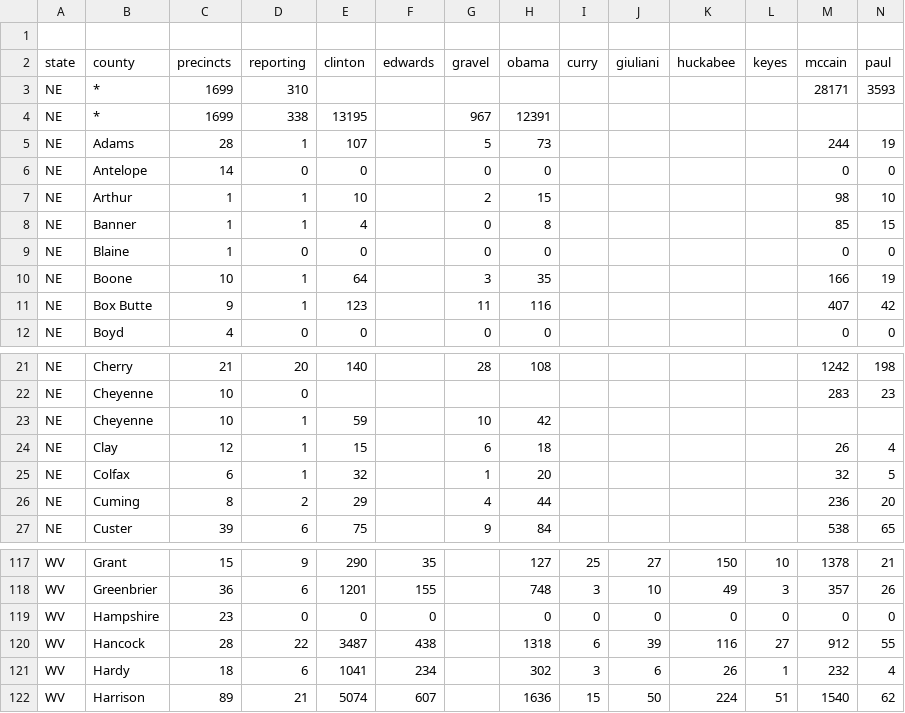
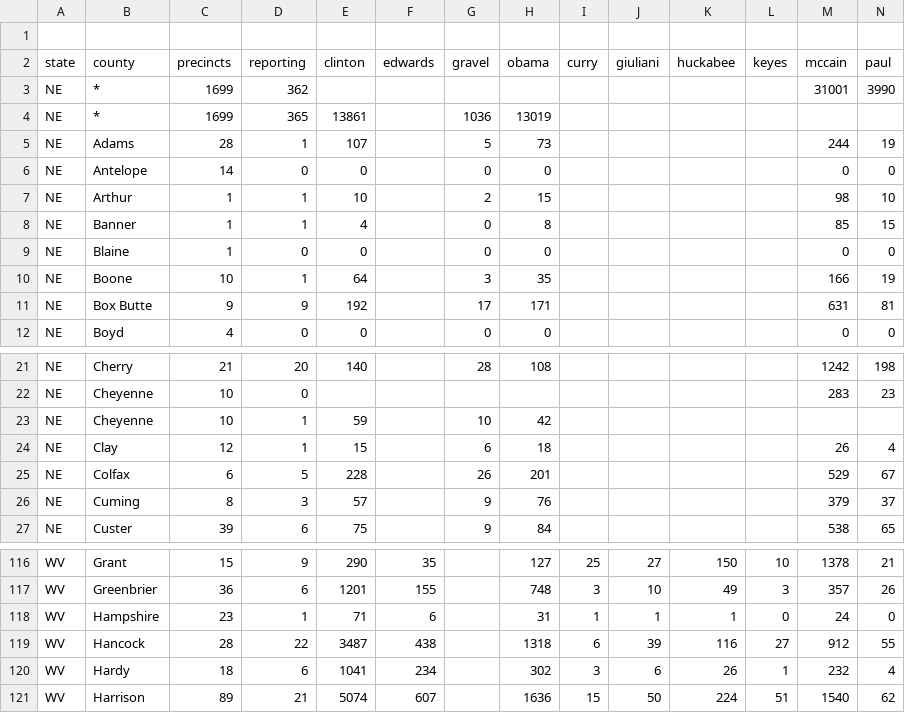
Before and after one commit to geary/primary-maps-2008-data, a CSV file: votes/0513.csv, drawn as a sheet; only a part is shown, gaps mark what is left out; addresses are those after the commit; the diff covers the shown part only; the diff names each change by its address in the sheet, - before the commit and + after, or states it on an @@ line.

```diff
--- a/votes/0513.csv
+++ b/votes/0513.csv
-D3 (reporting): 310
+D3 (reporting): 362
-M3 (mccain): 28171
+M3 (mccain): 31001
-N3 (paul): 3593
+N3 (paul): 3990
-D4 (reporting): 338
+D4 (reporting): 365
-E4 (clinton): 13195
+E4 (clinton): 13861
-G4 (gravel): 967
+G4 (gravel): 1036
-H4 (obama): 12391
+H4 (obama): 13019
-D11 (reporting): 1
+D11 (reporting): 9
-E11 (clinton): 123
+E11 (clinton): 192
-G11 (gravel): 11
+G11 (gravel): 17
-H11 (obama): 116
+H11 (obama): 171
-M11 (mccain): 407
+M11 (mccain): 631
-N11 (paul): 42
+N11 (paul): 81
-D25 (reporting): 1
+D25 (reporting): 5
-E25 (clinton): 32
+E25 (clinton): 228
-G25 (gravel): 1
+G25 (gravel): 26
-H25 (obama): 20
+H25 (obama): 201
-M25 (mccain): 32
+M25 (mccain): 529
-N25 (paul): 5
+N25 (paul): 67
-D26 (reporting): 2
+D26 (reporting): 3
-E26 (clinton): 29
+E26 (clinton): 57
-G26 (gravel): 4
+G26 (gravel): 9
-H26 (obama): 44
+H26 (obama): 76
-M26 (mccain): 236
+M26 (mccain): 379
-N26 (paul): 20
+N26 (paul): 37
-D118 (reporting): 0
+D118 (reporting): 1
-E118 (clinton): 0
+E118 (clinton): 71
-F118 (edwards): 0
+F118 (edwards): 6
-H118 (obama): 0
+H118 (obama): 31
-I118 (curry): 0
+I118 (curry): 1
-J118 (giuliani): 0
+J118 (giuliani): 1
-K118 (huckabee): 0
+K118 (huckabee): 1
-M118 (mccain): 0
+M118 (mccain): 24
```
Also changed, not shown: 2 added rows, 4 removed rows, 1 moved row and 42 edited cells elsewhere in this file, 6 other files.
